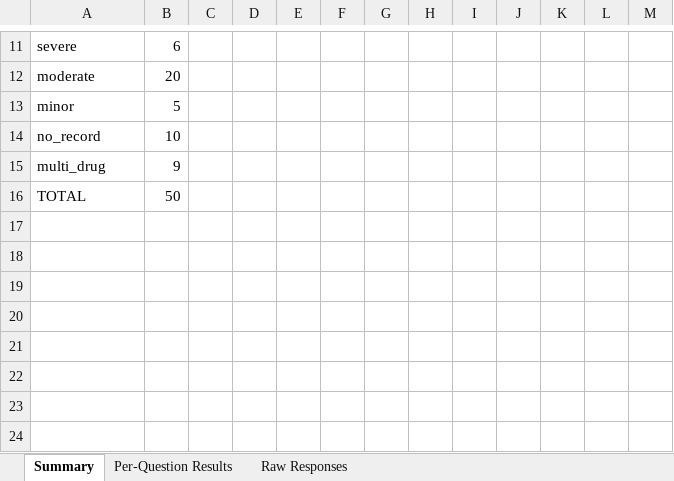
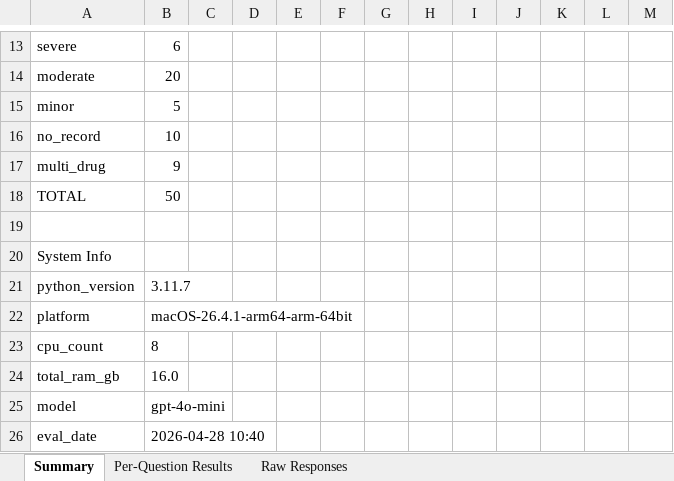
Before and after one commit to Yuge-225/RAG4Drug, an Excel workbook: eval_results.xlsx, sheet Summary, drawn as a sheet; only a part is shown, gaps mark what is left out; values as stored, in another font and other column widths than the file's, no borders; the diff covers the shown part only; the diff names each change by its address in the sheet, - before the commit and + after, or states it on an @@ line.

```diff
--- a/eval_results.xlsx (sheet Summary)
+++ b/eval_results.xlsx (sheet Summary)
+row 19: (empty)
+row 20: System Info
+row 21: python_version | 3.11.7
+row 22: platform | macOS-26.4.1-arm64-arm-64bit
+row 23: cpu_count | 8
+row 24: total_ram_gb | 16.0
+row 25: model | gpt-4o-mini
+row 26: eval_date | 2026-04-28 10:40
```
Also changed, not shown: 2 added rows and 25 edited cells elsewhere in this sheet, sheet Per-Question Results, sheet Raw Responses, 7 other files.
